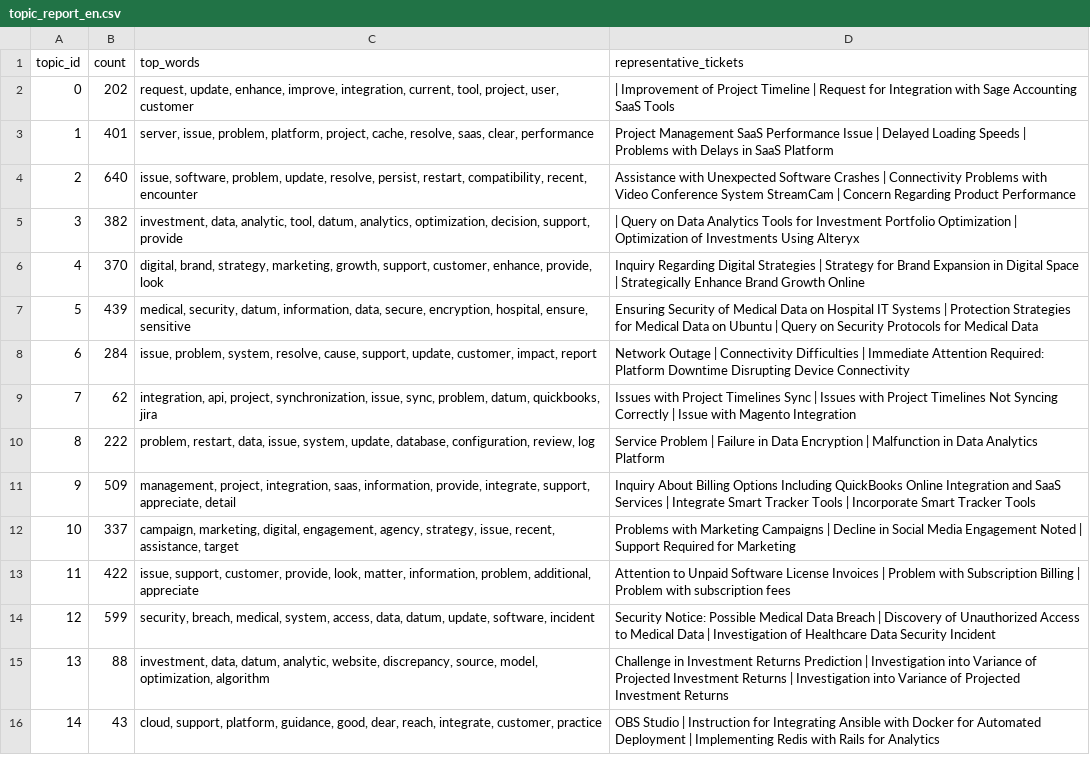
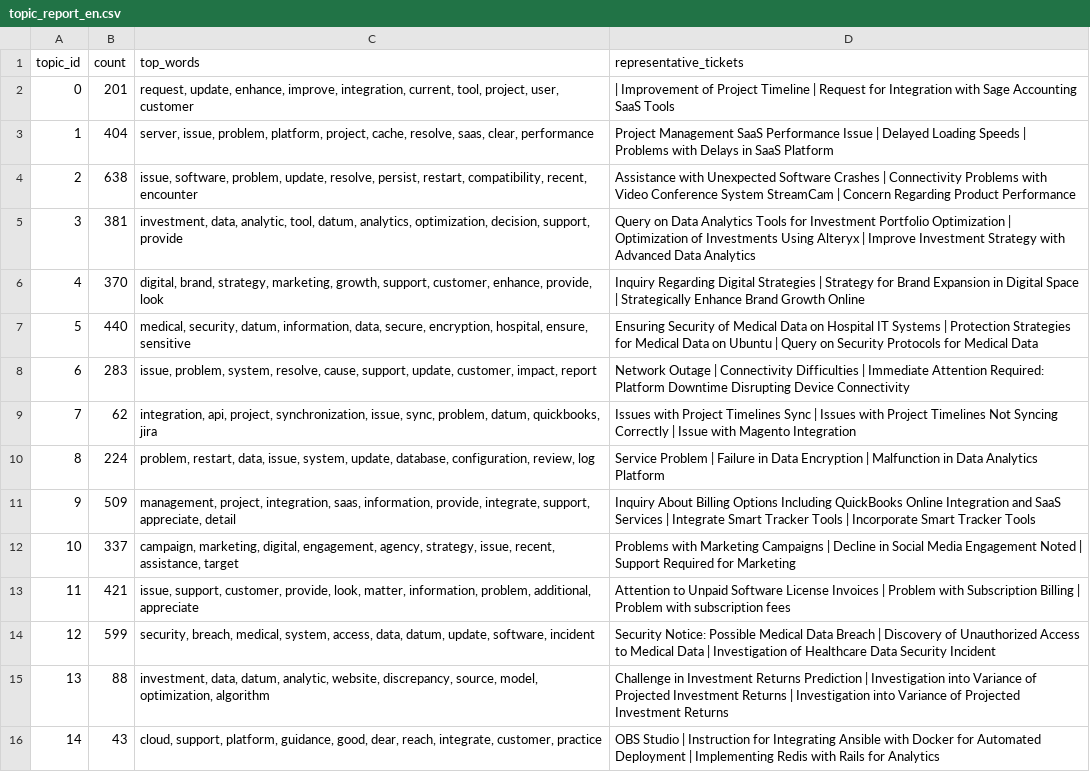
Before and after one commit to Sanskargade100/text-analytics-customer-feedback, a CSV file: Draft/results/lda/topic_report_en.csv, drawn as a sheet.

```diff
--- a/Draft/results/lda/topic_report_en.csv
+++ b/Draft/results/lda/topic_report_en.csv
@@ -1,14 +1,14 @@
 topic_id,count,top_words,representative_tickets
-0,202,"request, update, enhance, improve, integration, current, tool, project, user, customer", | Improvement of Project Timeline | Request for Integration with Sage Accounting SaaS Tools
-1,401,"server, issue, problem, platform, project, cache, resolve, saas, clear, performance",Project Management SaaS Performance Issue | Delayed Loading Speeds | Problems with Delays in SaaS Platform
-2,640,"issue, software, problem, update, resolve, persist, restart, compatibility, recent, encounter",Assistance with Unexpected Software Crashes | Connectivity Problems with Video Conference System StreamCam | Concern Regarding Product Performance
-3,382,"investment, data, analytic, tool, datum, analytics, optimization, decision, support, provide", | Query on Data Analytics Tools for Investment Portfolio Optimization | Optimization of Investments Using Alteryx
+0,201,"request, update, enhance, improve, integration, current, tool, project, user, customer", | Improvement of Project Timeline | Request for Integration with Sage Accounting SaaS Tools
+1,404,"server, issue, problem, platform, project, cache, resolve, saas, clear, performance",Project Management SaaS Performance Issue | Delayed Loading Speeds | Problems with Delays in SaaS Platform
+2,638,"issue, software, problem, update, resolve, persist, restart, compatibility, recent, encounter",Assistance with Unexpected Software Crashes | Connectivity Problems with Video Conference System StreamCam | Concern Regarding Product Performance
+3,381,"investment, data, analytic, tool, datum, analytics, optimization, decision, support, provide",Query on Data Analytics Tools for Investment Portfolio Optimization | Optimization of Investments Using Alteryx | Improve Investment Strategy with Advanced Data Analytics
 4,370,"digital, brand, strategy, marketing, growth, support, customer, enhance, provide, look",Inquiry Regarding Digital Strategies | Strategy for Brand Expansion in Digital Space | Strategically Enhance Brand Growth Online
-5,439,"medical, security, datum, information, data, secure, encryption, hospital, ensure, sensitive",Ensuring Security of Medical Data on Hospital IT Systems | Protection Strategies for Medical Data on Ubuntu | Query on Security Protocols for Medical Data
-6,284,"issue, problem, system, resolve, cause, support, update, customer, impact, report",Network Outage | Connectivity Difficulties | Immediate Attention Required: Platform Downtime Disrupting Device Connectivity
+5,440,"medical, security, datum, information, data, secure, encryption, hospital, ensure, sensitive",Ensuring Security of Medical Data on Hospital IT Systems | Protection Strategies for Medical Data on Ubuntu | Query on Security Protocols for Medical Data
+6,283,"issue, problem, system, resolve, cause, support, update, customer, impact, report",Network Outage | Connectivity Difficulties | Immediate Attention Required: Platform Downtime Disrupting Device Connectivity
 7,62,"integration, api, project, synchronization, issue, sync, problem, datum, quickbooks, jira",Issues with Project Timelines Sync | Issues with Project Timelines Not Syncing Correctly | Issue with Magento Integration
-8,222,"problem, restart, data, issue, system, update, database, configuration, review, log",Service Problem | Failure in Data Encryption | Malfunction in Data Analytics Platform
+8,224,"problem, restart, data, issue, system, update, database, configuration, review, log",Service Problem | Failure in Data Encryption | Malfunction in Data Analytics Platform
 9,509,"management, project, integration, saas, information, provide, integrate, support, appreciate, detail",Inquiry About Billing Options Including QuickBooks Online Integration and SaaS Services | Integrate Smart Tracker Tools | Incorporate Smart Tracker Tools
 10,337,"campaign, marketing, digital, engagement, agency, strategy, issue, recent, assistance, target",Problems with Marketing Campaigns | Decline in Social Media Engagement Noted | Support Required for Marketing
-11,422,"issue, support, customer, provide, look, matter, information, problem, additional, appreciate",Attention to Unpaid Software License Invoices | Problem with Subscription Billing | Problem with subscription fees
+11,421,"issue, support, customer, provide, look, matter, information, problem, additional, appreciate",Attention to Unpaid Software License Invoices | Problem with Subscription Billing | Problem with subscription fees
 12,599,"security, breach, medical, system, access, data, datum, update, software, incident",Security Notice: Possible Medical Data Breach | Discovery of Unauthorized Access to Medical Data | Investigation of Healthcare Data Security Incident
```
Also changed, not shown: Draft/results/clustering/metrics_de_tfidf.csv, Draft/results/clustering/metrics_en_emb.csv, 21 other files.
